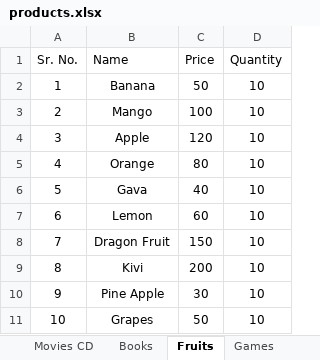
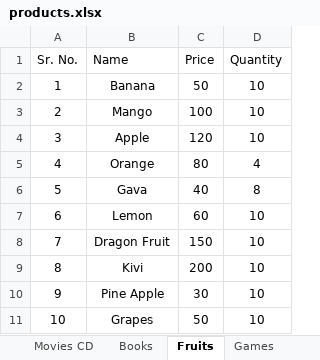
Before and after one commit to AdityaGiradkar/Billing-Application, an Excel workbook: products.xlsx, sheet Fruits, drawn as a sheet; values as stored, in another font and other column widths than the file's, no borders; the diff names each change by its address in the sheet, - before the commit and + after, or states it on an @@ line.

```diff
--- a/products.xlsx (sheet Fruits)
+++ b/products.xlsx (sheet Fruits)
-D5 (Quantity): 10
+D5 (Quantity): 4
-D6 (Quantity): 10
+D6 (Quantity): 8
```
Also changed, not shown: sheet Books, sheet Sports Kit, sheet Games, 1 other file.
